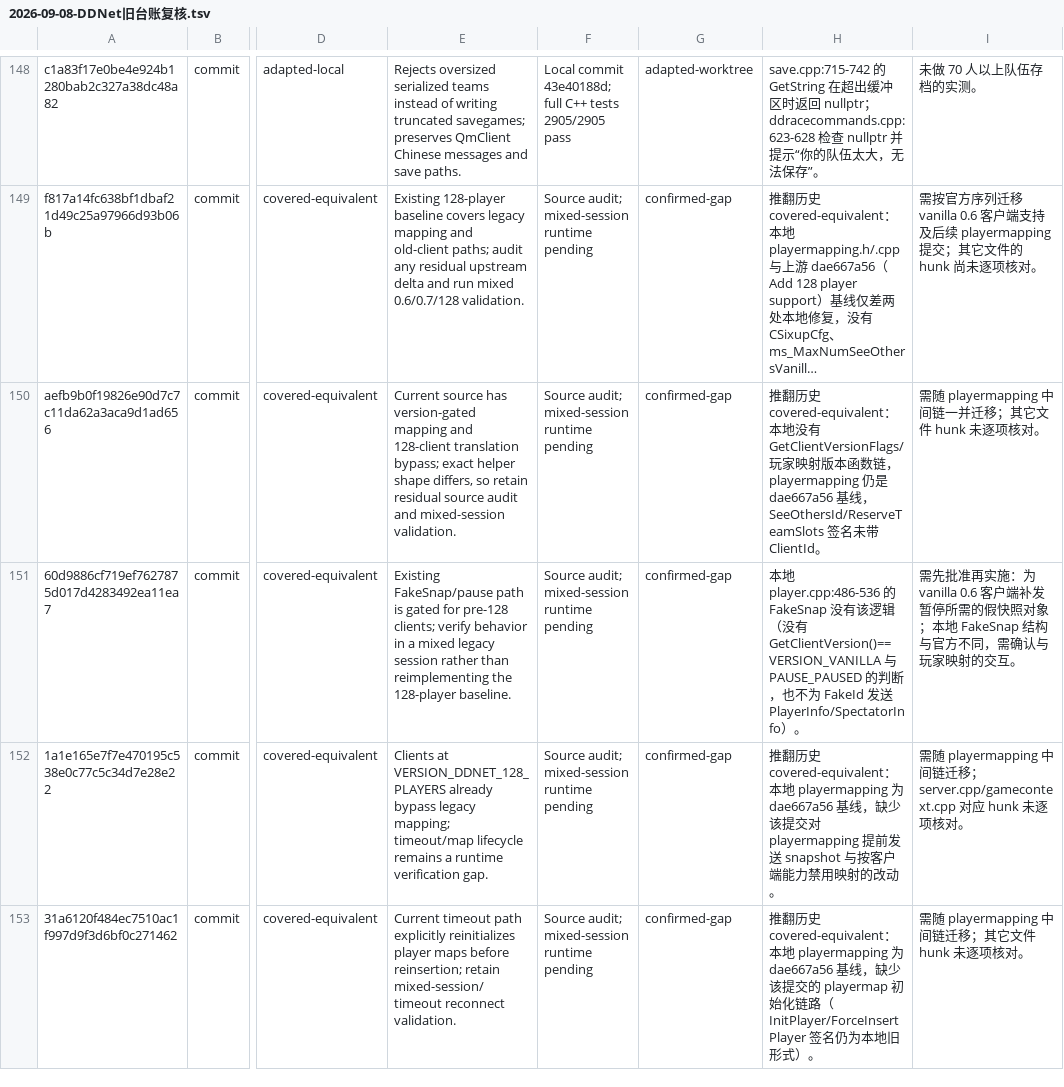
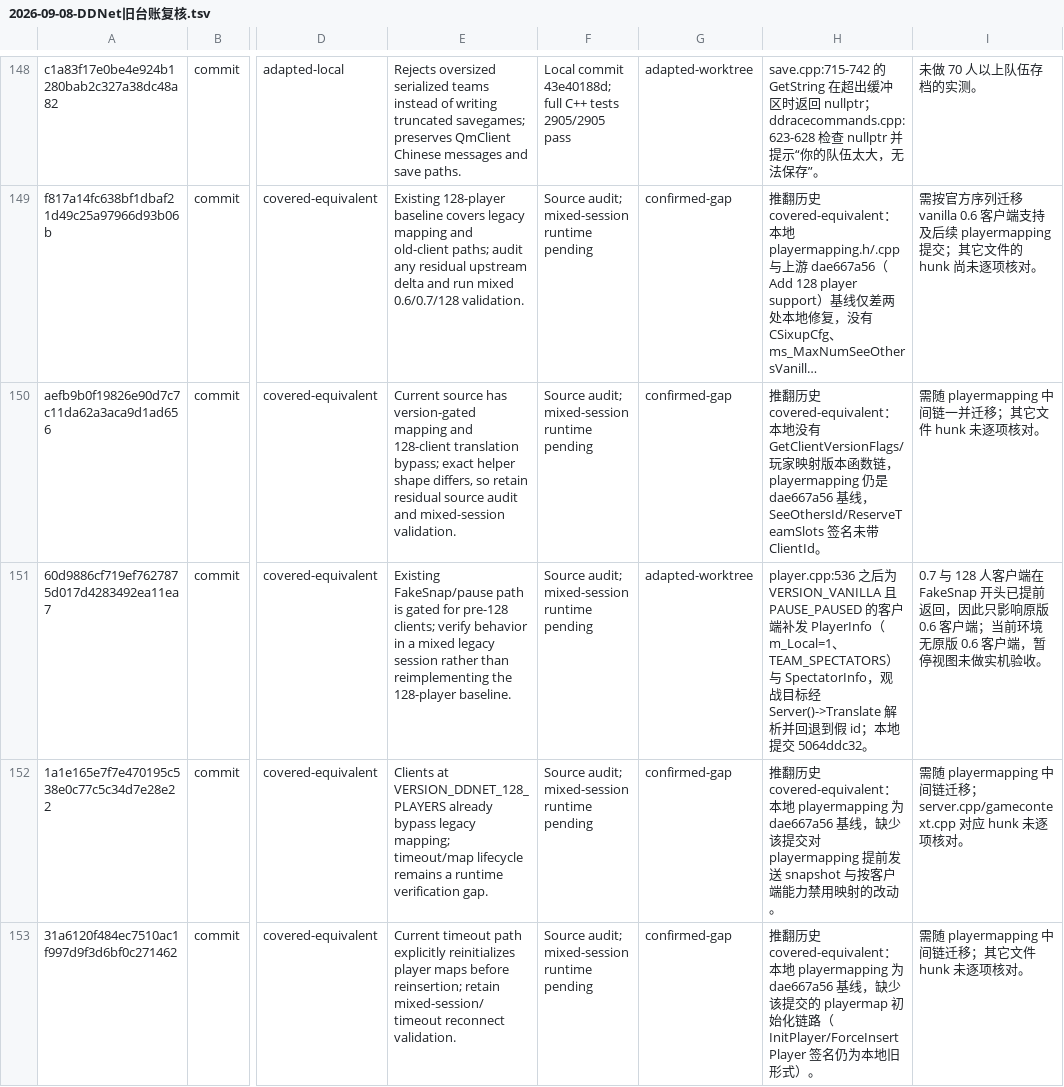
Before and after one commit to wuqie-xuanzhao/QmClient, a TSV file: docs/superpowers/plans/2026-09-08-DDNet旧台账复核.tsv, drawn as a sheet; only a part is shown, gaps mark what is left out; long unchanged cells end in …; the diff names each change by its address in the sheet, - before the commit and + after, or states it on an @@ line.

```diff
--- a/docs/superpowers/plans/2026-09-08-DDNet旧台账复核.tsv
+++ b/docs/superpowers/plans/2026-09-08-DDNet旧台账复核.tsv
-G151: confirmed-gap
+G151: adapted-worktree
-H151: 本地 player.cpp:486-536 的 FakeSnap 没有该逻辑（没有 GetClientVersion()==VERSION_VANILLA 与 PAUSE_PAUSED 的判断，也不为 FakeId 发送 PlayerInfo/SpectatorInfo）。
+H151: player.cpp:536 之后为 VERSION_VANILLA 且 PAUSE_PAUSED 的客户端补发 PlayerInfo（m_Local=1、TEAM_SPECTATORS）与 SpectatorInfo，观战目标经 Server()->Translate 解析并回退到假 id；本地提交 5064ddc32。
-I151: 需先批准再实施：为 vanilla 0.6 客户端补发暂停所需的假快照对象；本地 FakeSnap 结构与官方不同，需确认与玩家映射的交互。
+I151: 0.7 与 128 人客户端在 FakeSnap 开头已提前返回，因此只影响原版 0.6 客户端；当前环境无原版 0.6 客户端，暂停视图未做实机验收。
```
Also changed, not shown: docs/superpowers/plans/2026-09-08-DDNet新增提交台账.tsv, 2 other files.
